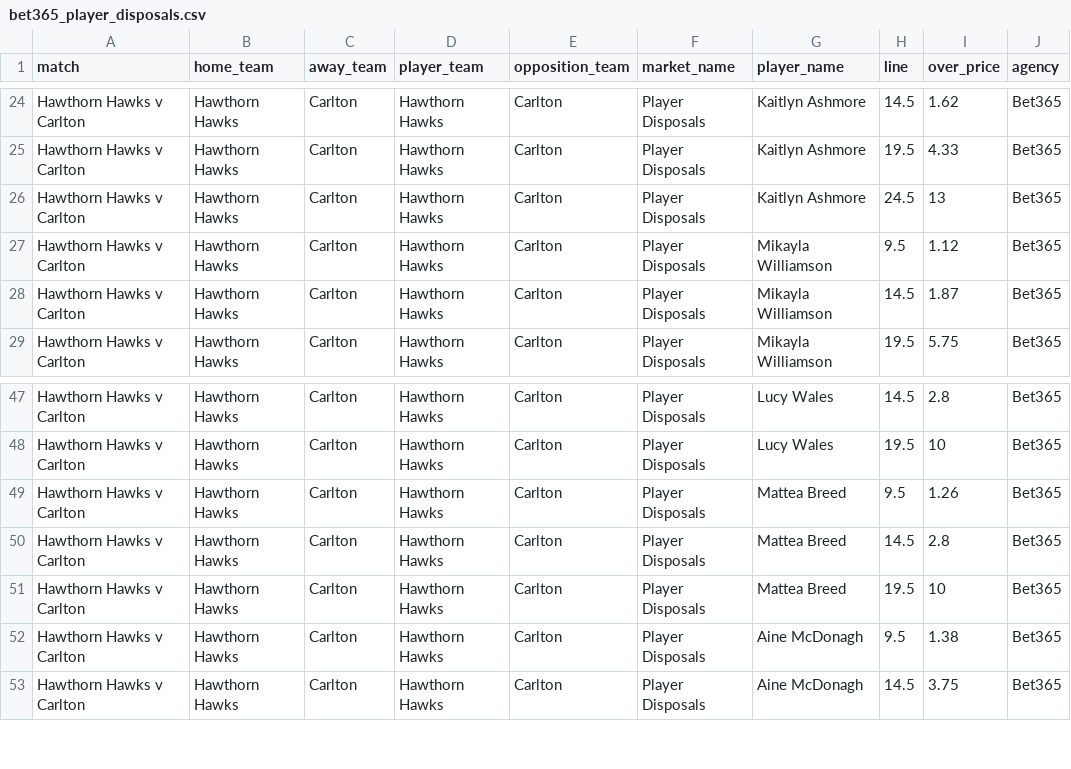
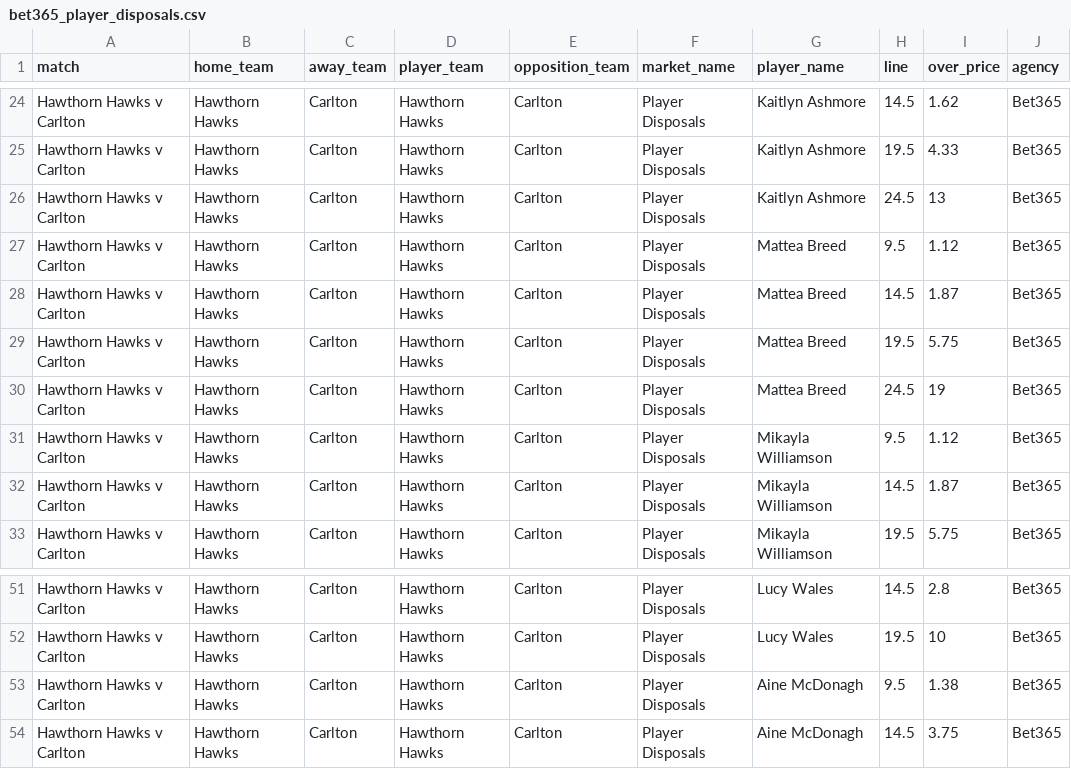
Before and after one commit to jamesbrown1417/AFLW, a CSV file: Data/scraped_odds/bet365_player_disposals.csv, drawn as a sheet; only a part is shown, gaps mark what is left out; removed rows and columns are numbered as before the commit, all else as after; the diff names each change by its address in the sheet, - before the commit and + after, or states it on an @@ line.

```diff
--- a/Data/scraped_odds/bet365_player_disposals.csv
+++ b/Data/scraped_odds/bet365_player_disposals.csv
+row 27: Hawthorn Hawks v Carlton | Hawthorn Hawks | Carlton | Hawthorn Hawks | Carlton | Player Disposals | Mattea Breed | 9.5 | 1.12 | Bet365
+row 28: Hawthorn Hawks v Carlton | Hawthorn Hawks | Carlton | Hawthorn Hawks | Carlton | Player Disposals | Mattea Breed | 14.5 | 1.87 | Bet365
+row 29: Hawthorn Hawks v Carlton | Hawthorn Hawks | Carlton | Hawthorn Hawks | Carlton | Player Disposals | Mattea Breed | 19.5 | 5.75 | Bet365
+row 30: Hawthorn Hawks v Carlton | Hawthorn Hawks | Carlton | Hawthorn Hawks | Carlton | Player Disposals | Mattea Breed | 24.5 | 19 | Bet365
-row 49: Hawthorn Hawks v Carlton | Hawthorn Hawks | Carlton | Hawthorn Hawks | Carlton | Player Disposals | Mattea Breed | 9.5 | 1.26 | Bet365
-row 50: Hawthorn Hawks v Carlton | Hawthorn Hawks | Carlton | Hawthorn Hawks | Carlton | Player Disposals | Mattea Breed | 14.5 | 2.8 | Bet365
-row 51: Hawthorn Hawks v Carlton | Hawthorn Hawks | Carlton | Hawthorn Hawks | Carlton | Player Disposals | Mattea Breed | 19.5 | 10 | Bet365
```
Also changed, not shown: Data/scraped_odds/betfair_h2h.csv, Data/scraped_odds/sportsbet_player_disposals.csv, 35 other files.
